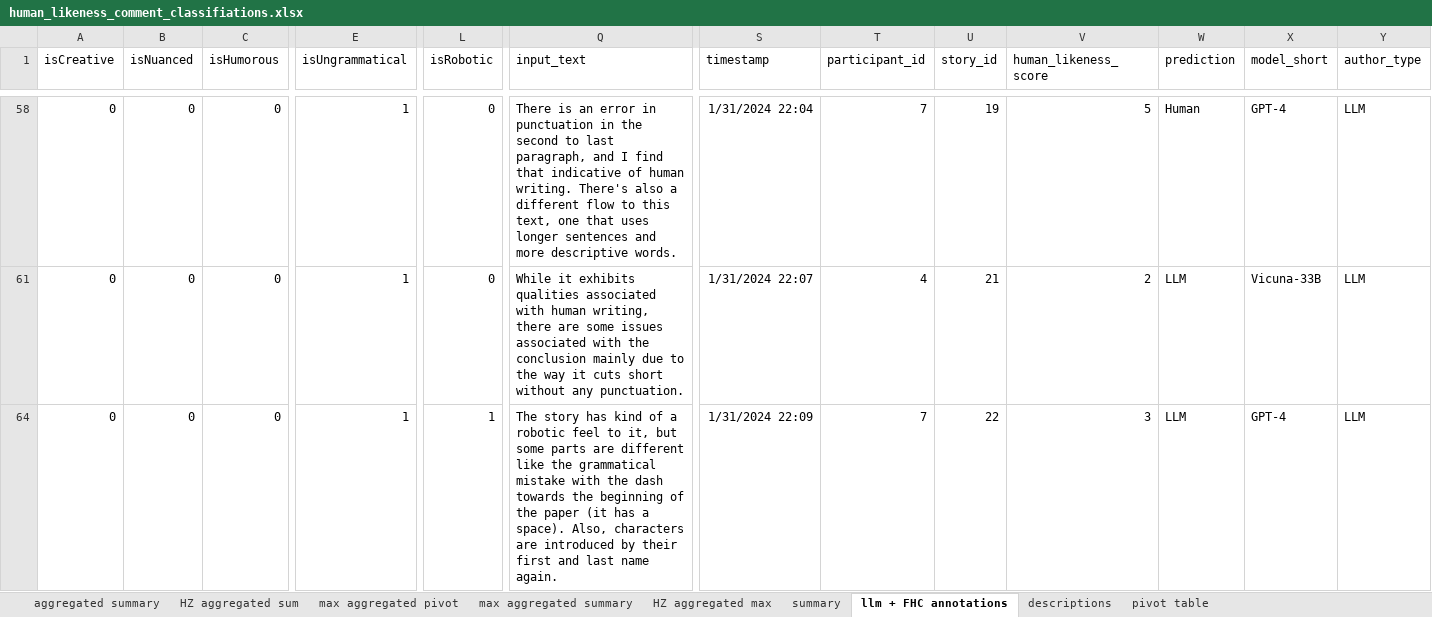
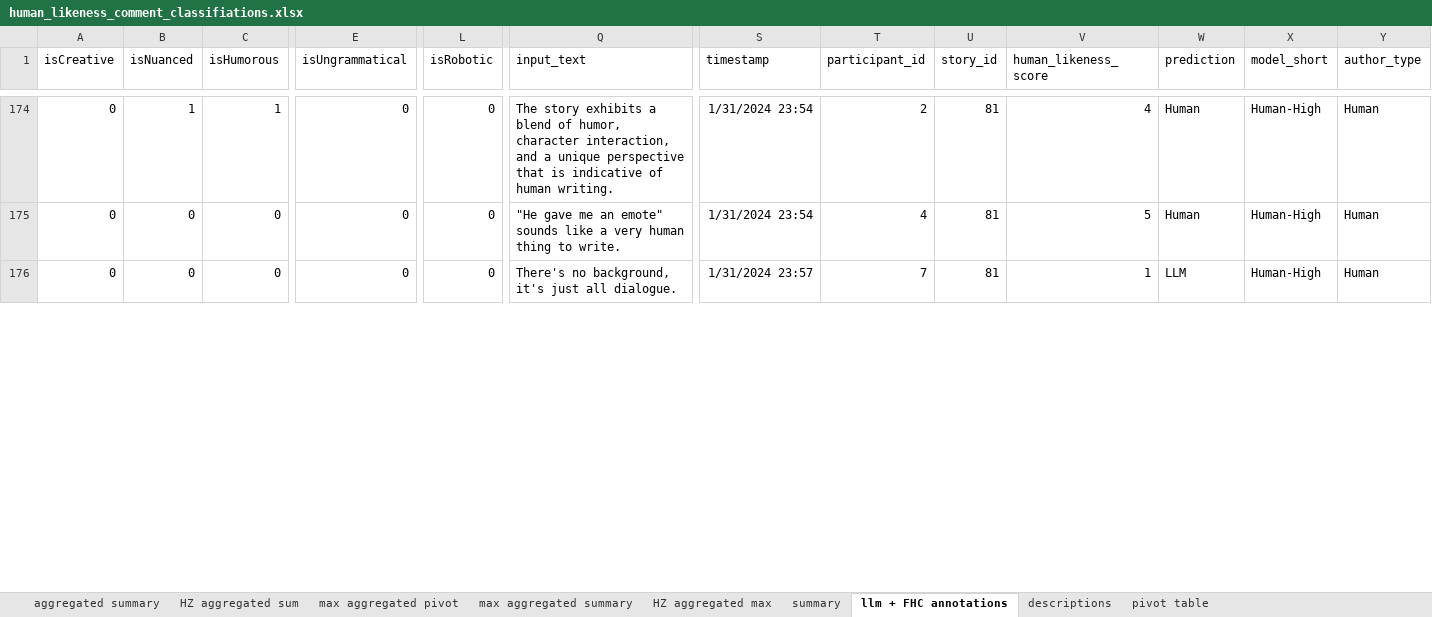
Before and after one commit to fabriceyhc/llm-psych-depth, an Excel workbook: human_study/data/processed/human_likeness_comment_classifiations.xlsx, sheet llm + FHC annotations, drawn as a sheet; only a part is shown, gaps mark what is left out; values as stored, in another font and other column widths than the file's, no borders; addresses are those after the commit; the diff covers the shown part only; the diff names each change by its address in the sheet, - before the commit and + after, or states it on an @@ line.

Commit message:
adding paper draft check-ins from 2/15

```diff
--- a/human_study/data/processed/human_likeness_comment_classifiations.xlsx (sheet llm + FHC annotations)
+++ b/human_study/data/processed/human_likeness_comment_classifiations.xlsx (sheet llm + FHC annotations)
-B174 (isNuanced): 0
+B174 (isNuanced): 1
-C174 (isHumorous): 0
+C174 (isHumorous): 1
-E174:E176 (isUngrammatical): 1
+E174:E176 (isUngrammatical): 0
-Q174 (input_text): There is an error in punctuation in the second to last paragraph, and I find that indicative of human writing. There's also a different flow to this text, one that uses longer sentences and more descriptive words.
+Q174 (input_text): The story exhibits a blend of humor, character interaction, and a unique perspective that is indicative of human writing.
-S174 (timestamp): 1/31/2024 22:04
+S174 (timestamp): 1/31/2024 23:54
-T174 (participant_id): 7
+T174 (participant_id): 2
-U174 (story_id): 19
+U174 (story_id): 81
-V174 (human_likeness_score): 5
+V174 (human_likeness_score): 4
-X174 (model_short): GPT-4
+X174 (model_short): Human-High
-Y174:Y176 (author_type): LLM
+Y174:Y176 (author_type): Human
-Q175 (input_text): While it exhibits qualities associated with human writing, there are some issues associated with the conclusion mainly due to the way it cuts short without any punctuation.
+Q175 (input_text): "He gave me an emote" sounds like a very human thing to write.
-S175 (timestamp): 1/31/2024 22:07
+S175 (timestamp): 1/31/2024 23:54
-U175 (story_id): 21
+U175 (story_id): 81
-V175 (human_likeness_score): 2
+V175 (human_likeness_score): 5
-W175 (prediction): LLM
+W175 (prediction): Human
-X175 (model_short): Vicuna-33B
+X175 (model_short): Human-High
-L176 (isRobotic): 1
+L176 (isRobotic): 0
-Q176 (input_text): The story has kind of a robotic feel to it, but some parts are different like the grammatical mistake with the dash towards the beginning of the paper (it has a space). Also, characters are introduced by their first and last name again.
+Q176 (input_text): There's no background, it's just all dialogue.
-S176 (timestamp): 1/31/2024 22:09
+S176 (timestamp): 1/31/2024 23:57
-U176 (story_id): 22
+U176 (story_id): 81
-V176 (human_likeness_score): 3
+V176 (human_likeness_score): 1
-X176 (model_short): GPT-4
+X176 (model_short): Human-High
```
Also changed, not shown: 1 hidden or unhidden row and 39 edited cells elsewhere in this sheet, formulas that keep their value, 16 other files.
